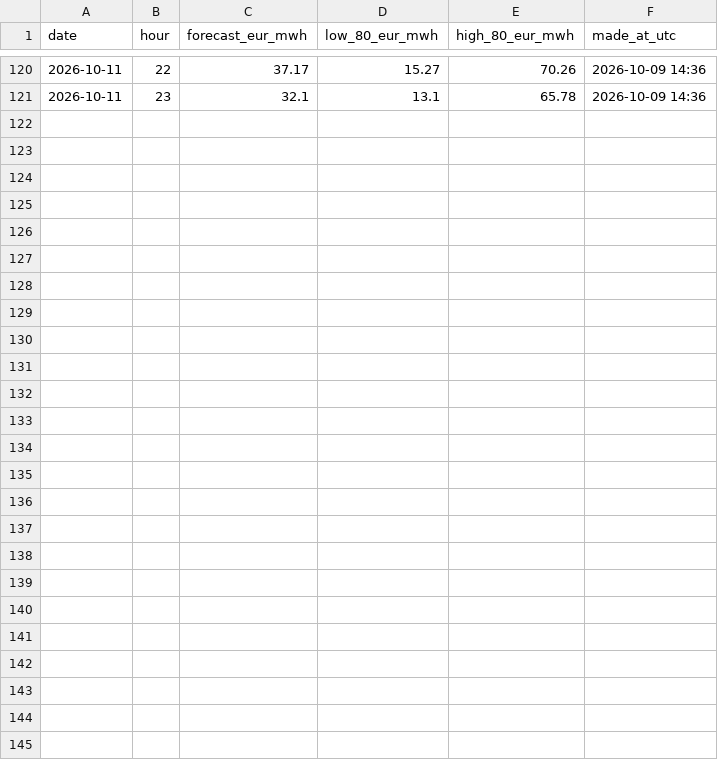
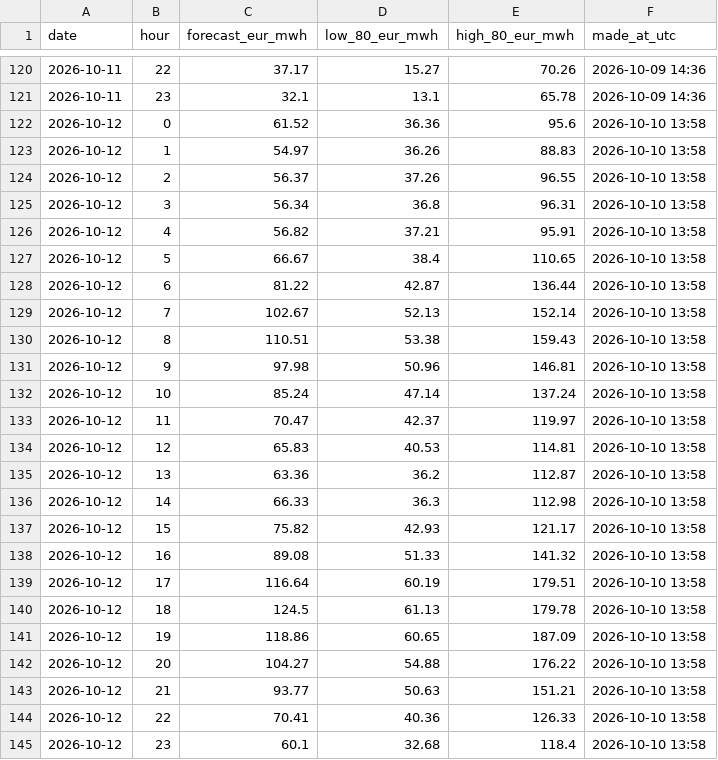
Before and after one commit to rose-ember-forge/Forecasting-Electricity-Prices-in-Stockholm, a CSV file: forecasts/log.csv, drawn as a sheet; only a part is shown, gaps mark what is left out.

```diff
--- a/forecasts/log.csv
+++ b/forecasts/log.csv
@@ -121 +121,25 @@ date,hour,forecast_eur_mwh,low_80_eur_mwh,high_80_eur_mwh,made_at_utc
 2026-10-11,23,32.1,13.1,65.78,2026-10-09 14:36
+2026-10-12,0,61.52,36.36,95.6,2026-10-10 13:58
+2026-10-12,1,54.97,36.26,88.83,2026-10-10 13:58
+2026-10-12,2,56.37,37.26,96.55,2026-10-10 13:58
+2026-10-12,3,56.34,36.8,96.31,2026-10-10 13:58
+2026-10-12,4,56.82,37.21,95.91,2026-10-10 13:58
+2026-10-12,5,66.67,38.4,110.65,2026-10-10 13:58
+2026-10-12,6,81.22,42.87,136.44,2026-10-10 13:58
+2026-10-12,7,102.67,52.13,152.14,2026-10-10 13:58
+2026-10-12,8,110.51,53.38,159.43,2026-10-10 13:58
+2026-10-12,9,97.98,50.96,146.81,2026-10-10 13:58
+2026-10-12,10,85.24,47.14,137.24,2026-10-10 13:58
+2026-10-12,11,70.47,42.37,119.97,2026-10-10 13:58
+2026-10-12,12,65.83,40.53,114.81,2026-10-10 13:58
+2026-10-12,13,63.36,36.2,112.87,2026-10-10 13:58
+2026-10-12,14,66.33,36.3,112.98,2026-10-10 13:58
+2026-10-12,15,75.82,42.93,121.17,2026-10-10 13:58
+2026-10-12,16,89.08,51.33,141.32,2026-10-10 13:58
+2026-10-12,17,116.64,60.19,179.51,2026-10-10 13:58
+2026-10-12,18,124.5,61.13,179.78,2026-10-10 13:58
+2026-10-12,19,118.86,60.65,187.09,2026-10-10 13:58
+2026-10-12,20,104.27,54.88,176.22,2026-10-10 13:58
+2026-10-12,21,93.77,50.63,151.21,2026-10-10 13:58
+2026-10-12,22,70.41,40.36,126.33,2026-10-10 13:58
+2026-10-12,23,60.1,32.68,118.4,2026-10-10 13:58
```
Also changed, not shown: forecasts/latest.csv, 1 other file.
